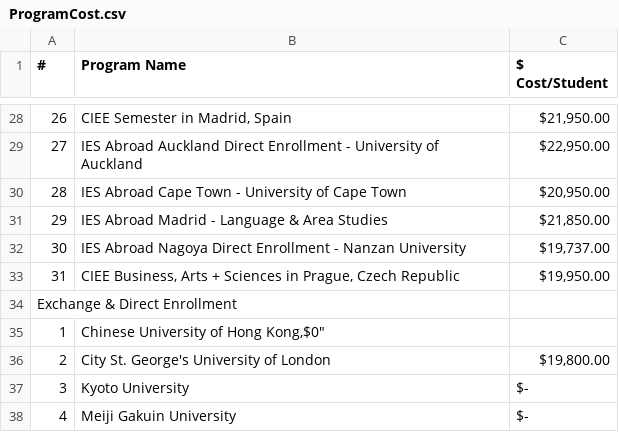
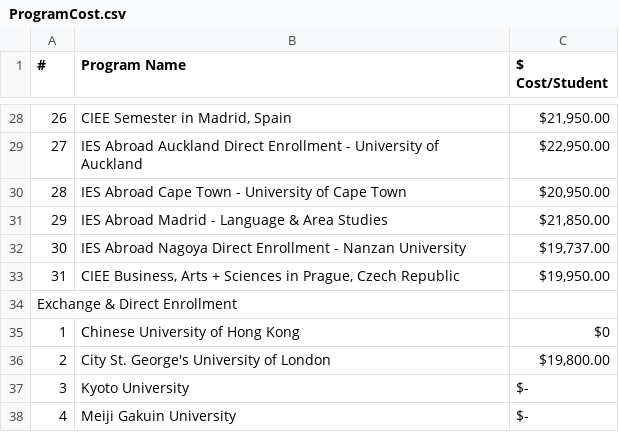
Before and after one commit to shanalishah/study-abroad-budget-dashboard, a CSV file: ProgramCost.csv, drawn as a sheet; only a part is shown, gaps mark what is left out.

Commit message:
Update ProgramCost.csv

```diff
--- a/ProgramCost.csv
+++ b/ProgramCost.csv
@@ -34,3 +34,3 @@
 Exchange & Direct Enrollment,,
-1,"Chinese University of Hong Kong,"$0"
+1,"Chinese University of Hong Kong"," $0 "
 2,City St. George's University of London," $19,800.00 "
```
